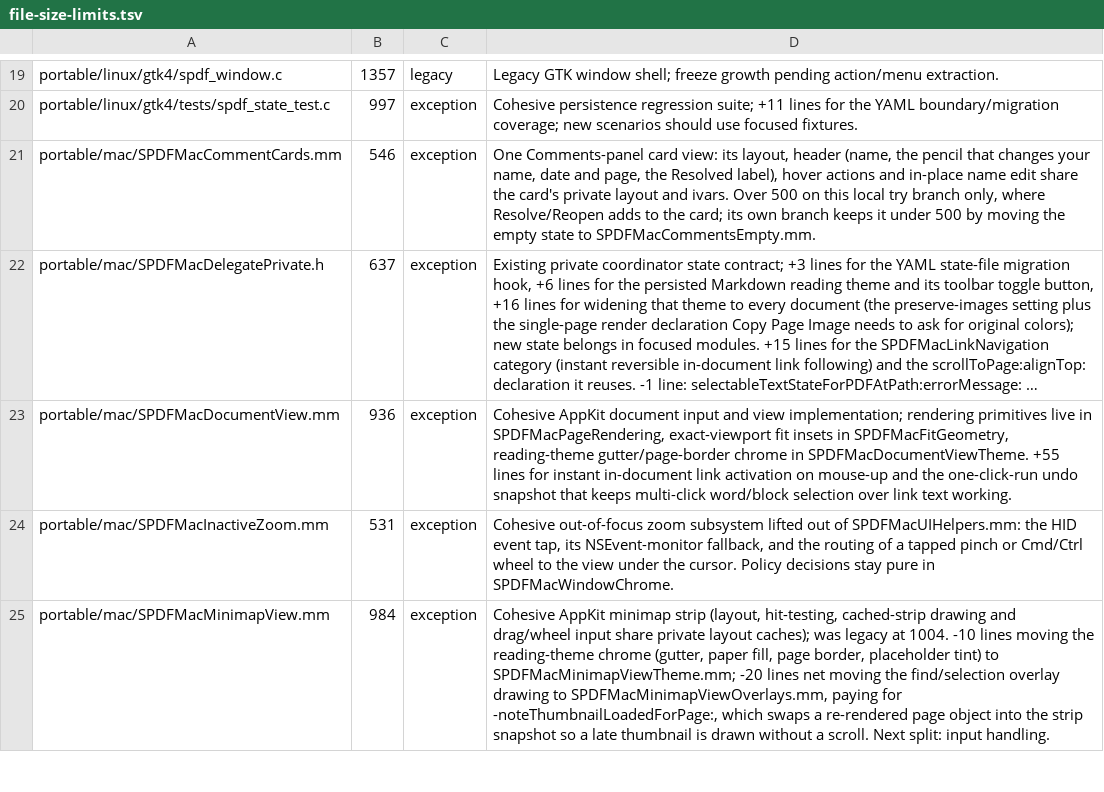
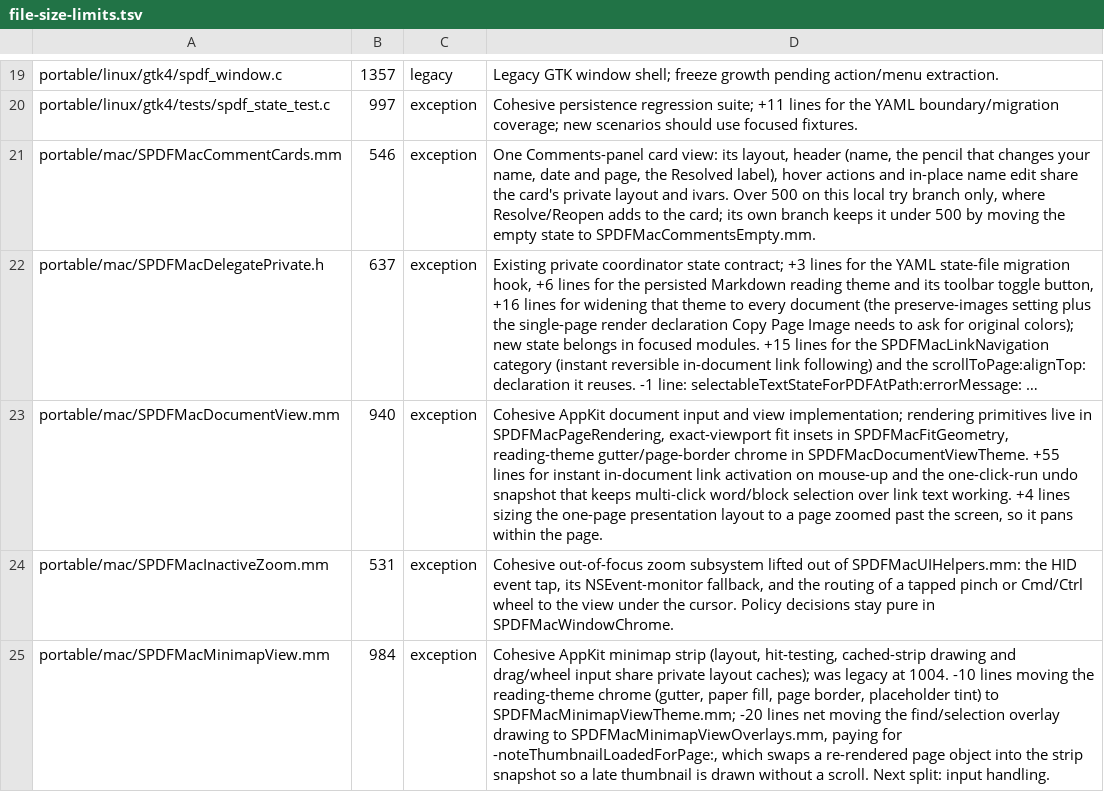
Before and after one commit to casimir-engineering/shenzhen-apps, a TSV file: apps/pdf/tools/file-size-limits.tsv, drawn as a sheet; only a part is shown, gaps mark what is left out; long unchanged cells end in …; the diff covers the shown part only; the diff names each change by its address in the sheet, - before the commit and + after, or states it on an @@ line.

```diff
--- a/apps/pdf/tools/file-size-limits.tsv
+++ b/apps/pdf/tools/file-size-limits.tsv
-B23: 936
+B23: 940
-D23: …text working.
+D23: …text working. +4 lines sizing the one-page presentation layout to a page zoomed past the screen, so it pans within the page.
```
Also changed, not shown: 4 edited cells elsewhere in this file, 26 other files.
